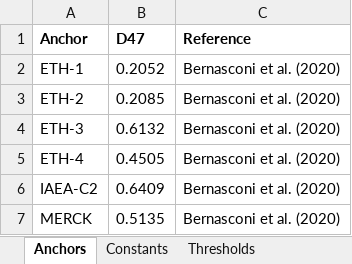
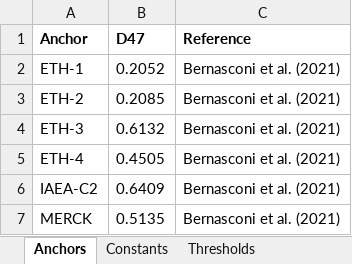
Before and after one commit to noahtrawicki/blimp, an Excel workbook: params.xlsx, sheet Anchors, drawn as a sheet; values as stored, in another font and other column widths than the file's, no borders; the diff names each change by its address in the sheet, - before the commit and + after, or states it on an @@ line.

```diff
--- a/params.xlsx (sheet Anchors)
+++ b/params.xlsx (sheet Anchors)
-C2:C7 (Reference): Bernasconi et al. (2020)
+C2:C7 (Reference): Bernasconi et al. (2021)
```
Also changed, not shown: sheet Constants, 2 other files.
